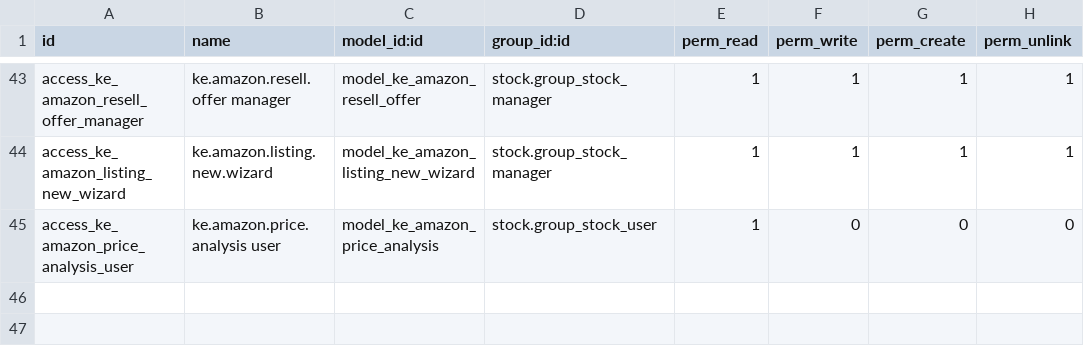
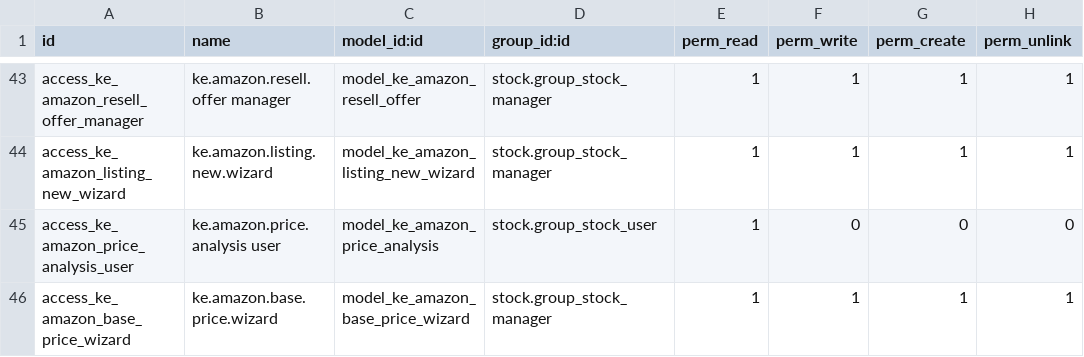
Before and after one commit to ntako/Odoo, a CSV file: addons/ke_amazon_sync/security/ir.model.access.csv, drawn as a sheet; only a part is shown, gaps mark what is left out; the diff names each change by its address in the sheet, - before the commit and + after, or states it on an @@ line.

Commit message:
Ricalcolo prezzi base da Amazon (Impostazioni → Amazon): prezzo di vendita   ricavato dal prezzo attuale su Amazon togliendo IVA del paese e ricarico   del listino del marketplace (prima il principale, poi gli altri; valute   senza tasso saltate); famiglie col prezzo più frequente e prezzo proprio   sulle varianti diverse - Di default solo prodotti con prezzo vuoto o 1,00 (opzione per tutti);   anteprima con conteggi ed esempi, scrive solo con "Applica", poi   ricalcola i prezzi con sync. Nessuna chiamata ad Amazon

```diff
--- a/addons/ke_amazon_sync/security/ir.model.access.csv
+++ b/addons/ke_amazon_sync/security/ir.model.access.csv
+row 46: access_ke_amazon_base_price_wizard | ke.amazon.base.price.wizard | model_ke_amazon_base_price_wizard | stock.group_stock_manager | 1 | 1 | 1 | 1
```
Also changed, not shown: 10 other files.
